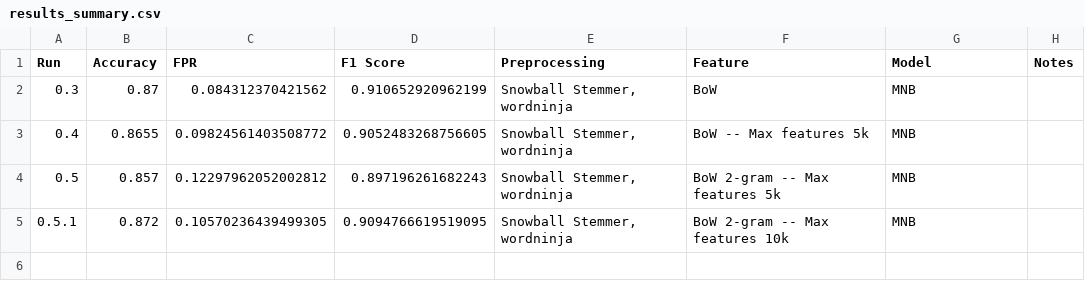
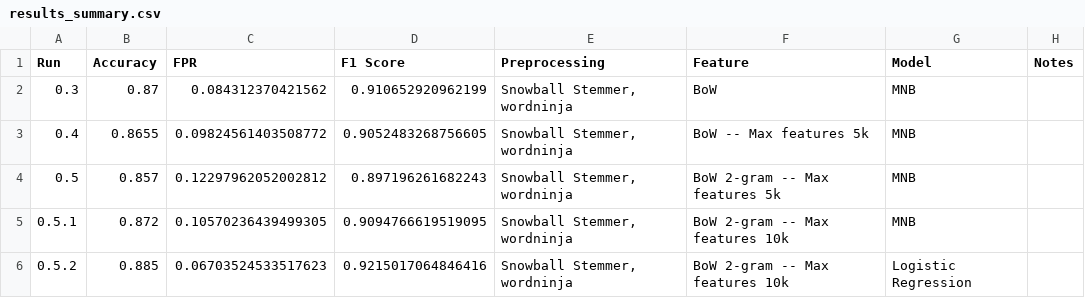
Before and after one commit to Sakchhi/yelp_analysis, a CSV file: logs/results_summary.csv, drawn as a sheet.

Commit message:
Iteration v0.5.2 -- BoW N-gram 10k -- Logistic Regression

```diff
--- a/logs/results_summary.csv
+++ b/logs/results_summary.csv
@@ -5 +5,2 @@ Run,Accuracy,FPR,F1 Score,Preprocessing,Feature,Model,Notes
 0.5.1,0.872,0.10570236439499305,0.9094766619519095,"Snowball Stemmer, wordninja",BoW 2-gram -- Max features 10k,MNB,
+0.5.2,0.885,0.06703524533517623,0.9215017064846416,"Snowball Stemmer, wordninja",BoW 2-gram -- Max features 10k,Logistic Regression,
```
Also changed, not shown: 3 other files.
